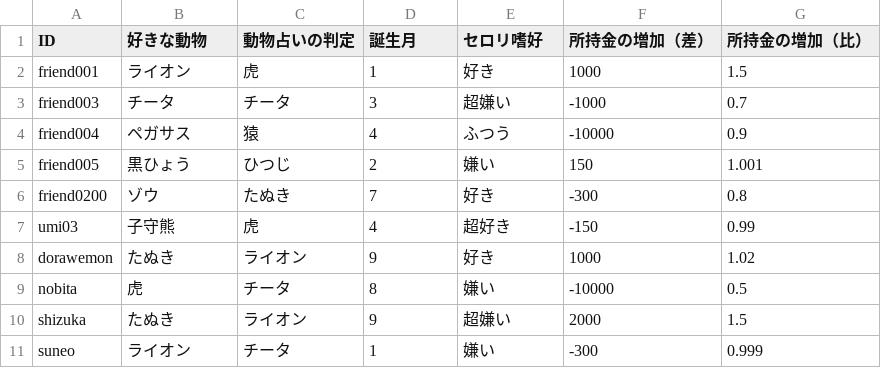
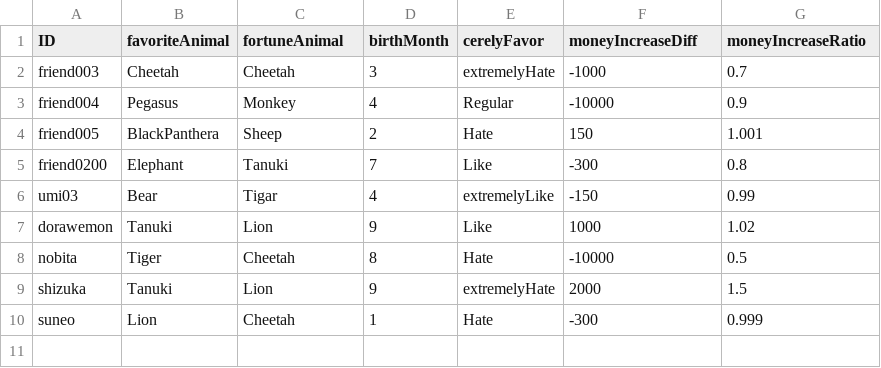
Before and after one commit to helmenov/2021psp2, a CSV file: ex/day06/mydata2.csv, drawn as a sheet.

```diff
--- a/ex/day06/mydata2.csv
+++ b/ex/day06/mydata2.csv
@@ -1,11 +1,10 @@
-"ID","好きな動物","動物占いの判定","誕生月","セロリ嗜好","所持金の増加（差）","所持金の増加（比）"
-"friend001","ライオン","虎","1","好き","1000","1.5"
-"friend003","チータ","チータ","3","超嫌い","-1000","0.7"
-"friend004","ペガサス","猿","4","ふつう","-10000","0.9"
-"friend005","黒ひょう","ひつじ","2","嫌い","150","1.001"
-"friend0200","ゾウ","たぬき","7","好き","-300","0.8"
-"umi03","子守熊","虎","4","超好き","-150","0.99"
-"dorawemon","たぬき","ライオン","9","好き","1000","1.02"
-"nobita","虎","チータ","8","嫌い","-10000","0.5"
-"shizuka","たぬき","ライオン","9","超嫌い","2000","1.5"
-"suneo","ライオン","チータ","1","嫌い","-300","0.999"
+ID, favoriteAnimal, fortuneAnimal, birthMonth, cerelyFavor, moneyIncreaseDiff, moneyIncreaseRatio
+"friend003","Cheetah","Cheetah","3","extremelyHate","-1000","0.7"
+"friend004","Pegasus","Monkey","4","Regular","-10000","0.9"
+"friend005","BlackPanthera","Sheep","2","Hate","150","1.001"
+"friend0200","Elephant","Tanuki","7","Like","-300","0.8"
+"umi03","Bear","Tigar","4","extremelyLike","-150","0.99"
+"dorawemon","Tanuki","Lion","9","Like","1000","1.02"
+"nobita","Tiger","Cheetah","8","Hate","-10000","0.5"
+"shizuka","Tanuki","Lion","9","extremelyHate","2000","1.5"
+"suneo","Lion","Cheetah","1","Hate","-300","0.999"
```
Also changed, not shown: 5 other files.
